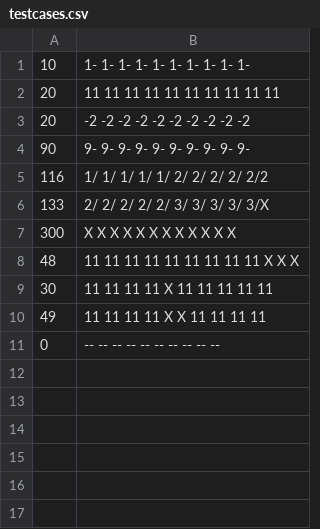
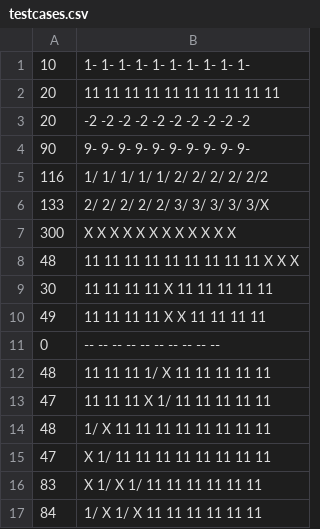
Before and after one commit to raymondyiu/RYWK4-TDD-Bowling-kata, a CSV file: src/main/resources/testcases.csv, drawn as a sheet; the diff names each change by its address in the sheet, - before the commit and + after, or states it on an @@ line.

```diff
--- a/src/main/resources/testcases.csv
+++ b/src/main/resources/testcases.csv
+row 12: 48 | 11 11 11 1/ X 11 11 11 11 11
+row 13: 47 | 11 11 11 X 1/ 11 11 11 11 11
+row 14: 48 | 1/ X 11 11 11 11 11 11 11 11
+row 15: 47 | X 1/ 11 11 11 11 11 11 11 11
+row 16: 83 | X 1/ X 1/ 11 11 11 11 11 11
+row 17: 84 | 1/ X 1/ X 11 11 11 11 11 11
```
Also changed, not shown: 1 other file.
